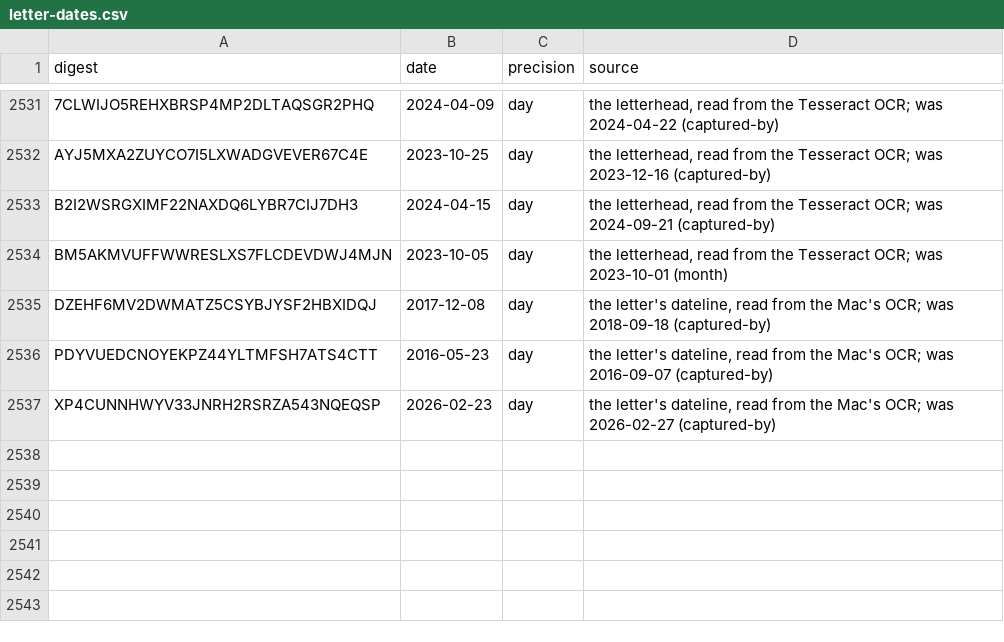
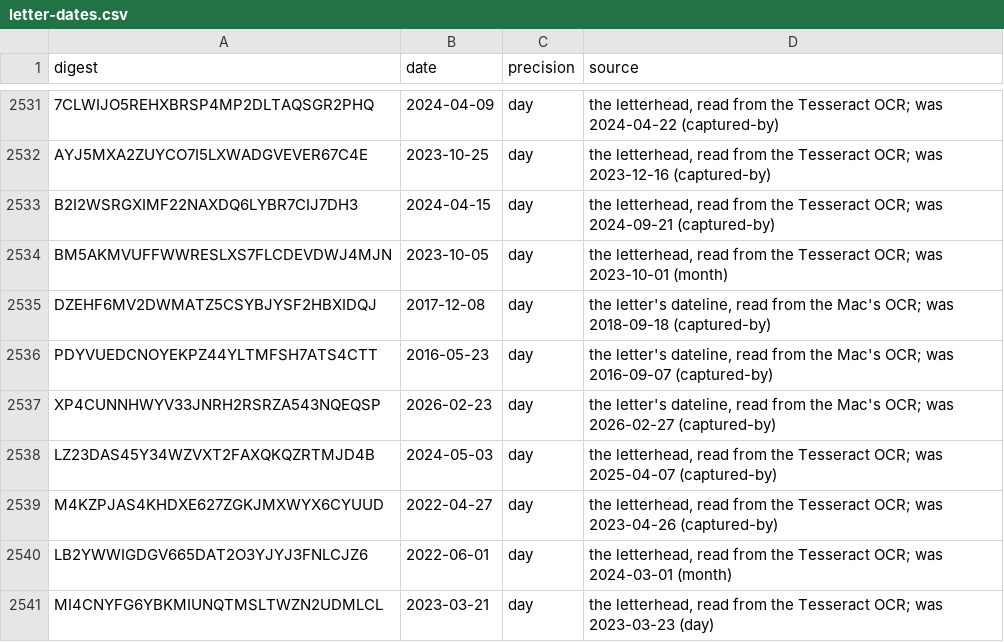
Before and after one commit to Robin-IA/Congressional-Letters-Dev, a CSV file: vocabulary/letter-dates.csv, drawn as a sheet; only a part is shown, gaps mark what is left out; the diff names each change by its address in the sheet, - before the commit and + after, or states it on an @@ line.

```diff
--- a/vocabulary/letter-dates.csv
+++ b/vocabulary/letter-dates.csv
+row 2538: LZ23DAS45Y34WZVXT2FAXQKQZRTMJD4B | 2024-05-03 | day | the letterhead, read from the Tesseract OCR; was 2025-04-07 (captured-by)
+row 2539: M4KZPJAS4KHDXE627ZGKJMXWYX6CYUUD | 2022-04-27 | day | the letterhead, read from the Tesseract OCR; was 2023-04-26 (captured-by)
+row 2540: LB2YWWIGDGV665DAT2O3YJYJ3FNLCJZ6 | 2022-06-01 | day | the letterhead, read from the Tesseract OCR; was 2024-03-01 (month)
+row 2541: MI4CNYFG6YBKMIUNQTMSLTWZN2UDMLCL | 2023-03-21 | day | the letterhead, read from the Tesseract OCR; was 2023-03-23 (day)
```
Also changed, not shown: letters-vocabulary-needs/letters.csv, vocabulary/reviews.csv, 4 other files.
